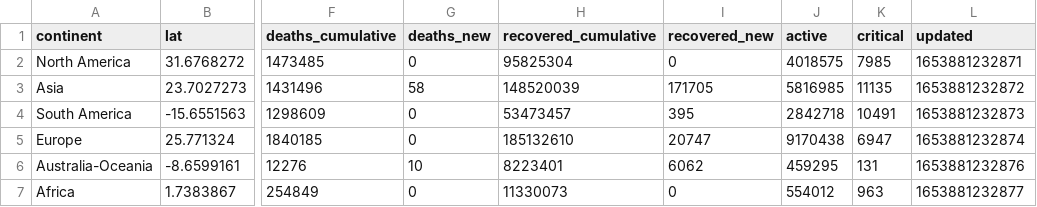
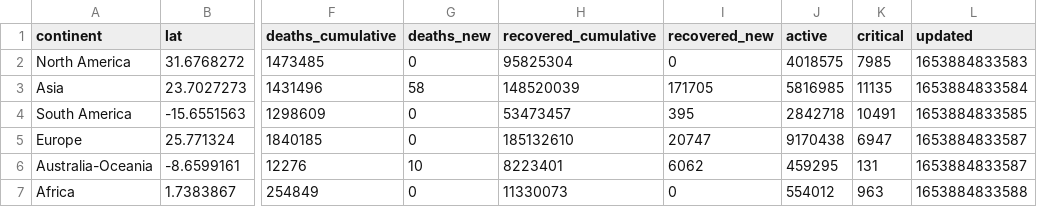
Before and after one commit to majimearun/covid-analysis, a CSV file: data/continents.csv, drawn as a sheet; only a part is shown, gaps mark what is left out; the diff names each change by its address in the sheet, - before the commit and + after, or states it on an @@ line.

```diff
--- a/data/continents.csv
+++ b/data/continents.csv
-L2 (updated): 1653881232871
+L2 (updated): 1653884833583
-L3 (updated): 1653881232872
+L3 (updated): 1653884833584
-L4 (updated): 1653881232873
+L4 (updated): 1653884833585
-L5 (updated): 1653881232874
+L5 (updated): 1653884833587
-L6 (updated): 1653881232876
+L6 (updated): 1653884833587
-L7 (updated): 1653881232877
+L7 (updated): 1653884833588
```
Also changed, not shown: data/countries.csv.
